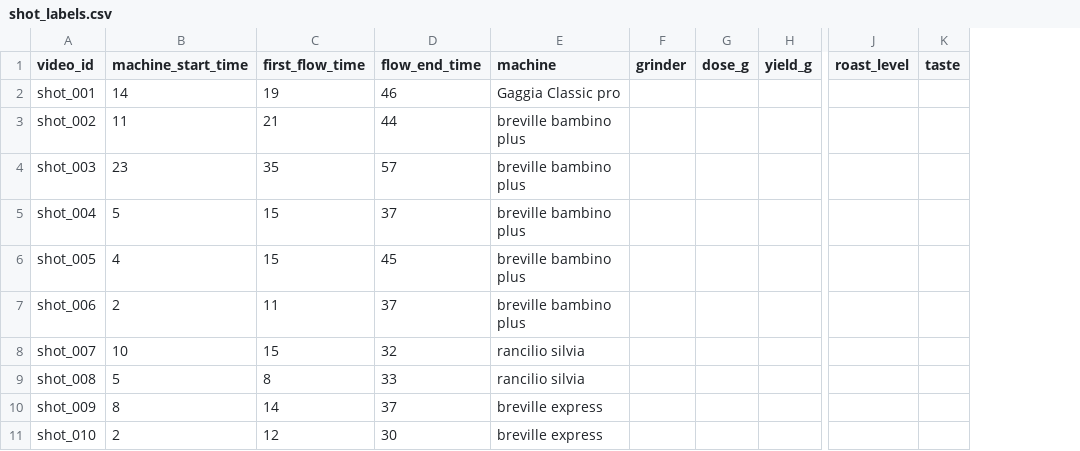
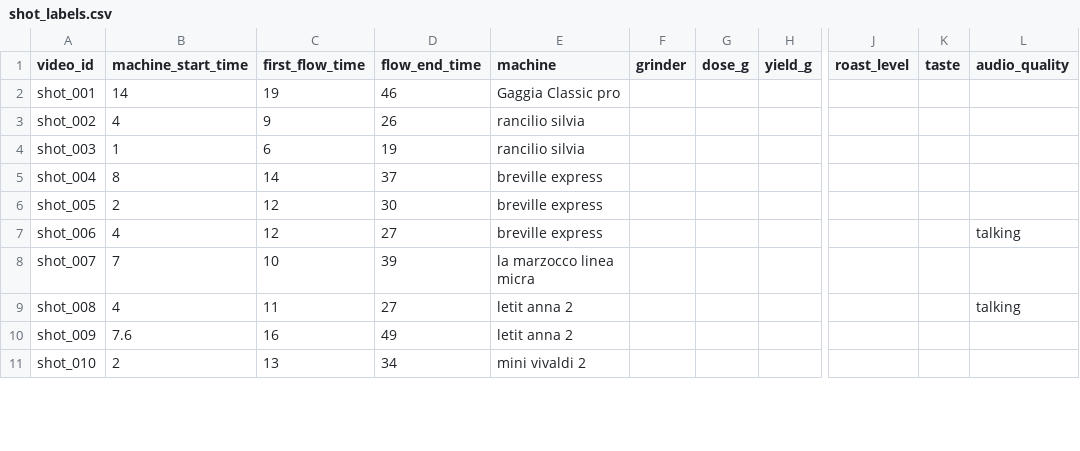
Before and after one commit to ahmadry98/DialedIn-Fursa, a CSV file: data/labels/shot_labels.csv, drawn as a sheet; only a part is shown, gaps mark what is left out; the diff covers the shown part only; the diff names each change by its address in the sheet, - before the commit and + after, or states it on an @@ line.

```diff
--- a/data/labels/shot_labels.csv
+++ b/data/labels/shot_labels.csv
+column L (audio_quality), rows 7-9: talking |  | talking
-B3 (machine_start_time): 11
+B3 (machine_start_time): 4
-C3 (first_flow_time): 21
+C3 (first_flow_time): 9
-D3 (flow_end_time): 44
+D3 (flow_end_time): 26
-E3:E4 (machine): breville bambino plus
+E3:E4 (machine): rancilio silvia
-B4 (machine_start_time): 23
+B4 (machine_start_time): 1
-C4 (first_flow_time): 35
+C4 (first_flow_time): 6
-D4 (flow_end_time): 57
+D4 (flow_end_time): 19
-B5 (machine_start_time): 5
+B5 (machine_start_time): 8
-C5 (first_flow_time): 15
+C5 (first_flow_time): 14
-E5:E7 (machine): breville bambino plus
+E5:E7 (machine): breville express
-B6 (machine_start_time): 4
+B6 (machine_start_time): 2
-C6 (first_flow_time): 15
+C6 (first_flow_time): 12
-D6 (flow_end_time): 45
+D6 (flow_end_time): 30
-B7 (machine_start_time): 2
+B7 (machine_start_time): 4
-C7 (first_flow_time): 11
+C7 (first_flow_time): 12
-D7 (flow_end_time): 37
+D7 (flow_end_time): 27
-B8 (machine_start_time): 10
+B8 (machine_start_time): 7
-C8 (first_flow_time): 15
+C8 (first_flow_time): 10
-D8 (flow_end_time): 32
+D8 (flow_end_time): 39
-E8 (machine): rancilio silvia
+E8 (machine): la marzocco linea micra
-B9 (machine_start_time): 5
+B9 (machine_start_time): 4
-C9 (first_flow_time): 8
+C9 (first_flow_time): 11
-D9 (flow_end_time): 33
+D9 (flow_end_time): 27
-E9 (machine): rancilio silvia
+E9 (machine): letit anna 2
-B10 (machine_start_time): 8
+B10 (machine_start_time): 7.6
-C10 (first_flow_time): 14
+C10 (first_flow_time): 16
-D10 (flow_end_time): 37
+D10 (flow_end_time): 49
-E10 (machine): breville express
+E10 (machine): letit anna 2
-C11 (first_flow_time): 12
+C11 (first_flow_time): 13
-D11 (flow_end_time): 30
+D11 (flow_end_time): 34
-E11 (machine): breville express
+E11 (machine): mini vivaldi 2
```
Also changed, not shown: 1 added row and 9 edited cells elsewhere in this file, 6 other files.
